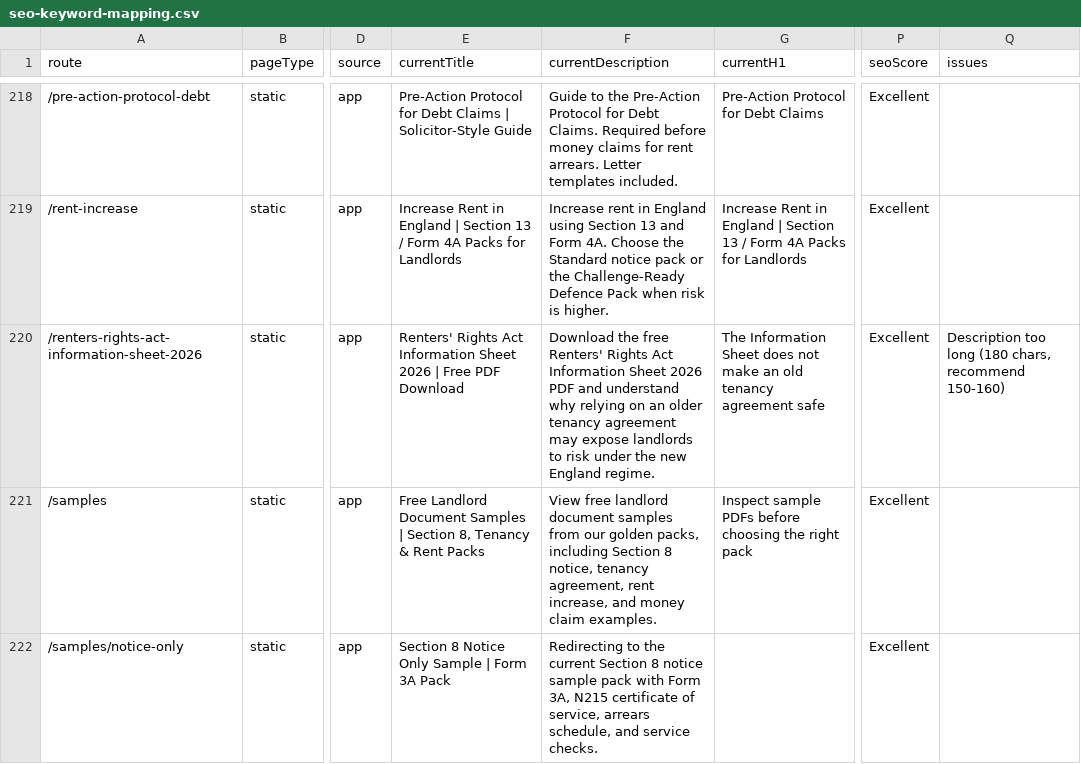
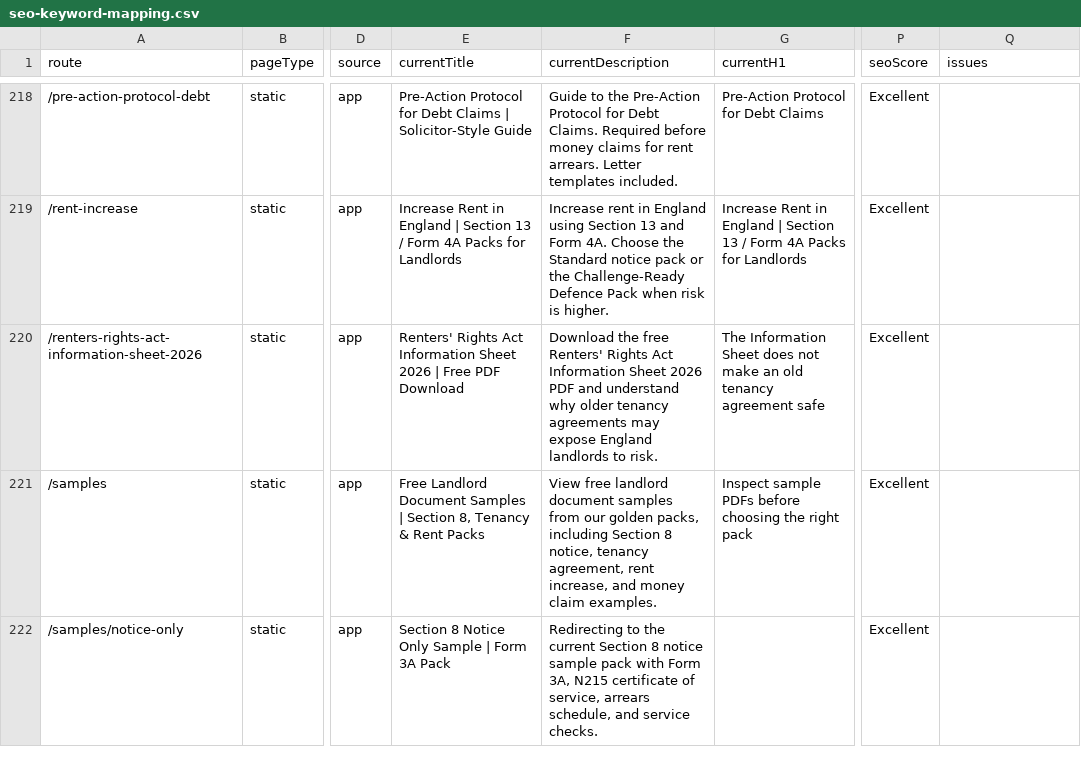
Before and after one commit to woodhall335/landlord-heavenv3, a CSV file: reports/seo-keyword-mapping.csv, drawn as a sheet; only a part is shown, gaps mark what is left out; the diff covers the shown part only; the diff names each change by its address in the sheet, - before the commit and + after, or states it on an @@ line.

```diff
--- a/reports/seo-keyword-mapping.csv
+++ b/reports/seo-keyword-mapping.csv
-F220 (currentDescription): …understand why relying on an older tenancy agreement may expose landlords to risk under the new England regime.
+F220 (currentDescription): …understand why older tenancy agreements may expose England landlords to risk.
-Q220 (issues): Description too long (180 chars, recommend 150-160)
+Q220 (issues): (empty)
```
Also changed, not shown: 98 edited cells elsewhere in this file, 36 other files.
